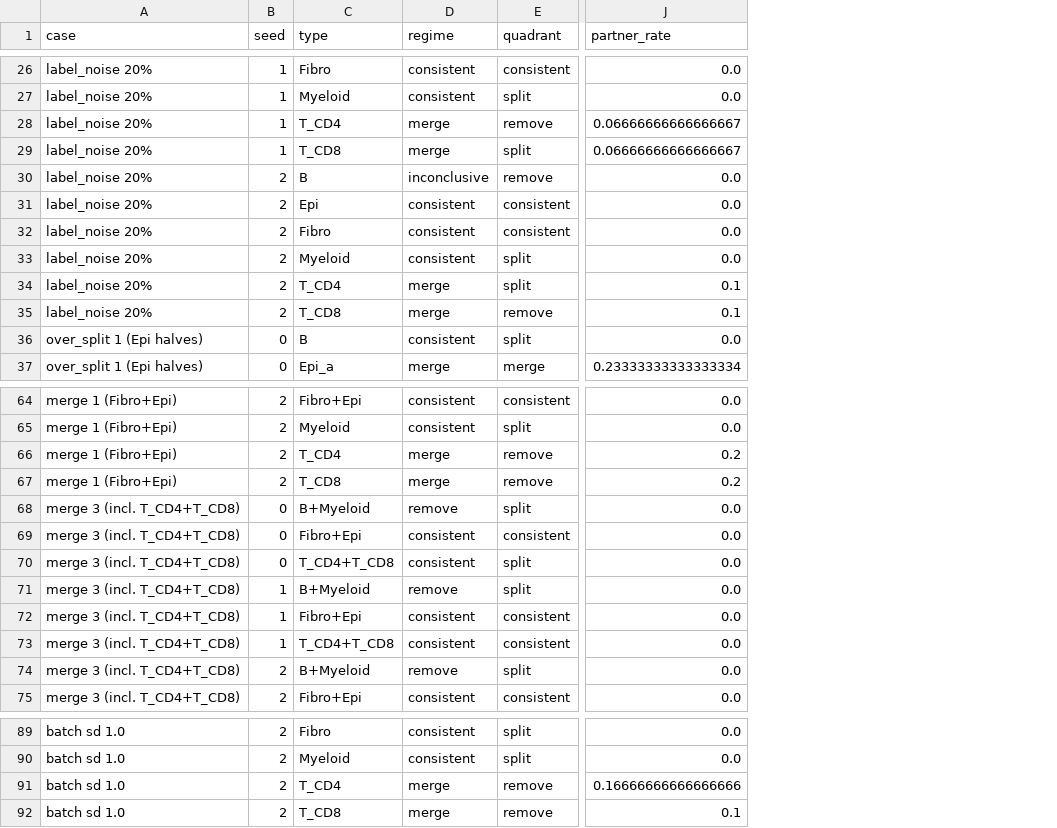
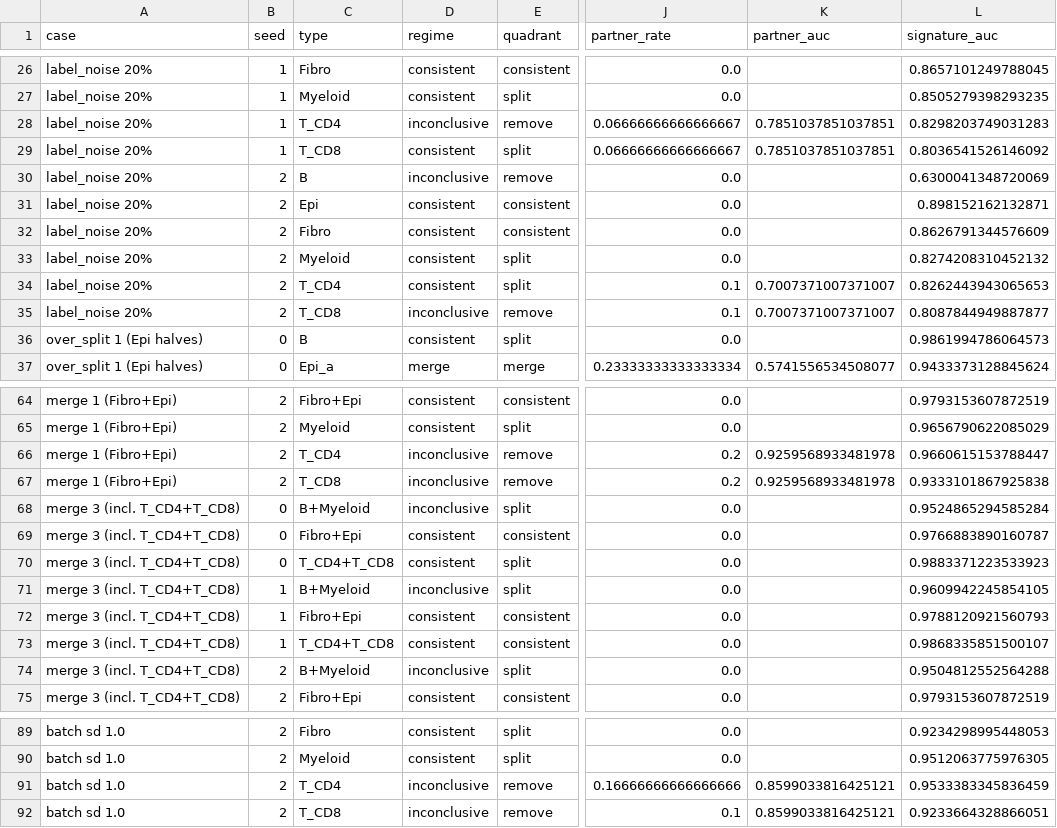
Before and after one commit to p-gueguen/spatial-anno-metrics, a CSV file: benchmarks/worlds/scdesign3/results/dirichlet/check_isc_regimes.csv, drawn as a sheet; only a part is shown, gaps mark what is left out; the diff covers the shown part only; the diff names each change by its address in the sheet, - before the commit and + after, or states it on an @@ line.

```diff
--- a/benchmarks/worlds/scdesign3/results/dirichlet/check_isc_regimes.csv
+++ b/benchmarks/worlds/scdesign3/results/dirichlet/check_isc_regimes.csv
+column K (partner_auc), rows 28-37: 0.7851037851037851 | 0.7851037851037851 |  |  |  |  | 0.7007371007371007 | 0.7007371007371007 |  | 0.5741556534508077; rows 66-67: 0.9259568933481978 | 0.9259568933481978; rows 91-92: 0.8599033816425121 | 0.8599033816425121
+column L (signature_auc), rows 26-37: 0.8657101249788045 | 0.8505279398293235 | 0.8298203749031283 | 0.8036541526146092 | 0.6300041348720069 | 0.898152162132871 | 0.8626791344576609 | 0.8274208310452132 | 0.8262443943065653 | 0.8087844949887877 | 0.9861994786064573 | 0.9433373128845624; rows 64-75: 0.9793153607872519 | 0.9656790622085029 | 0.9660615153788447 | 0.9333101867925838 | 0.9524865294585284 | 0.9766883890160787 | 0.9883371223533923 | 0.9609942245854105 | 0.9788120921560793 | 0.9868335851500107 | 0.9504812552564288 | 0.9793153607872519; rows 89-92: 0.9234298995448053 | 0.9512063775976305 | 0.9533383345836459 | 0.9233664328866051
-D28 (regime): merge
+D28 (regime): inconclusive
-D29 (regime): merge
+D29 (regime): consistent
-D34 (regime): merge
+D34 (regime): consistent
-D35 (regime): merge
+D35 (regime): inconclusive
-D66:D67 (regime): merge
+D66:D67 (regime): inconclusive
-D68 (regime): remove
+D68 (regime): inconclusive
-D71 (regime): remove
+D71 (regime): inconclusive
-D74 (regime): remove
+D74 (regime): inconclusive
-D91:D92 (regime): merge
+D91:D92 (regime): inconclusive
```
Also changed, not shown: 10 edited cells elsewhere in this file, benchmarks/worlds/sccube/results/domains/check_isc_regimes.csv, benchmarks/worlds/sccube/results/fine/check_isc_regimes.csv, 10 other files.
